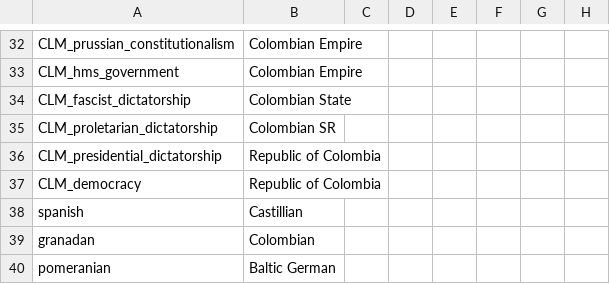
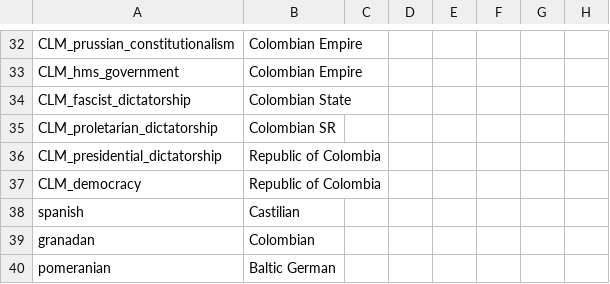
Before and after one commit to Proffan25/BCMPDOD-Rehosted, a CSV file: localisation/BCMP.csv, drawn as a sheet; only a part is shown, gaps mark what is left out; the diff names each change by its address in the sheet, - before the commit and + after, or states it on an @@ line.

```diff
--- a/localisation/BCMP.csv
+++ b/localisation/BCMP.csv
-B38: Castillian
+B38: Castilian
```
Also changed, not shown: 2 other files.
